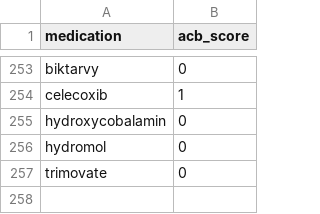
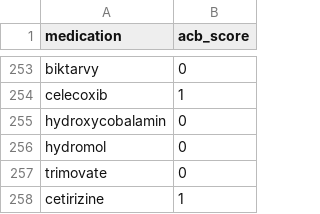
Before and after one commit to MGops/TabDash, a CSV file: data/acb_scores.csv, drawn as a sheet; only a part is shown, gaps mark what is left out.

```diff
--- a/data/acb_scores.csv
+++ b/data/acb_scores.csv
@@ -257 +257,2 @@ hydromol,0
 trimovate,0
+cetirizine,1
```
Also changed, not shown: data/physical_health_conditions.csv.
